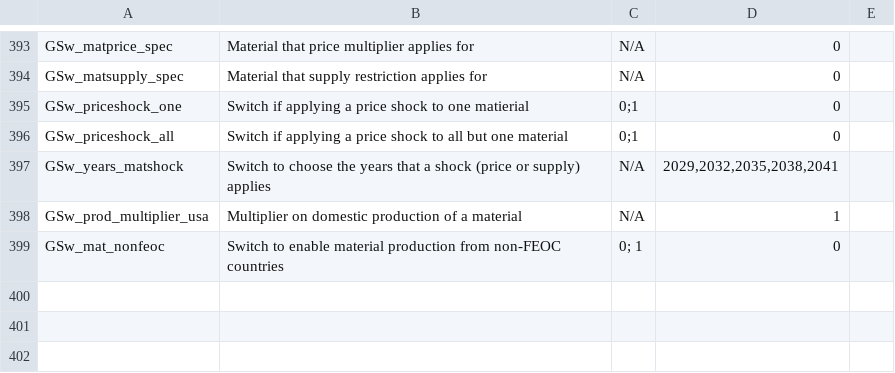
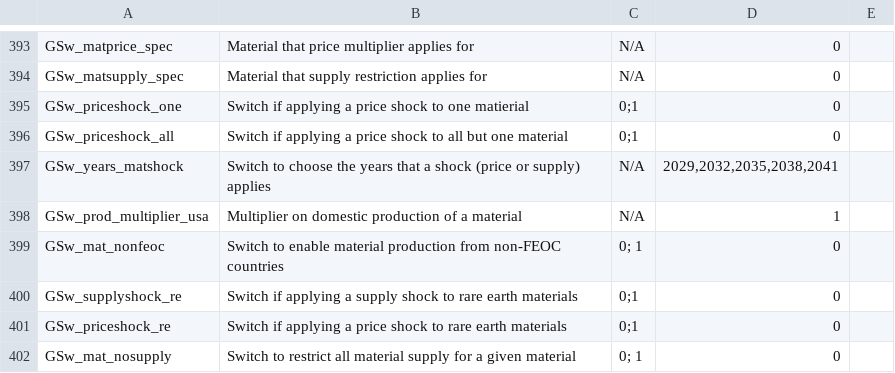
Before and after one commit to ReEDS-Model/ReEDS, a CSV file: cases.csv, drawn as a sheet; only a part is shown, gaps mark what is left out; the diff names each change by its address in the sheet, - before the commit and + after, or states it on an @@ line.

```diff
--- a/cases.csv
+++ b/cases.csv
+row 400: GSw_supplyshock_re | Switch if applying a supply shock to rare earth materials | 0;1 | 0
+row 401: GSw_priceshock_re | Switch if applying a price shock to rare earth materials | 0;1 | 0
+row 402: GSw_mat_nosupply | Switch to restrict all material supply for a given material | 0; 1 | 0
```
Also changed, not shown: cases_material_supply_sensitivity.csv, 5 other files.
